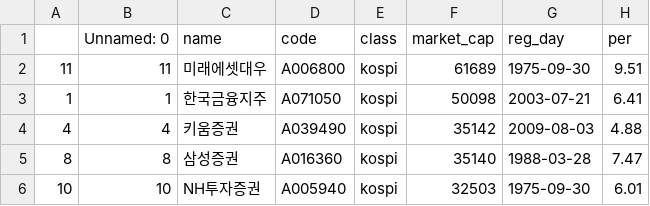
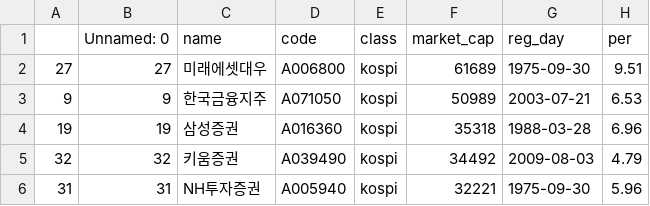
Before and after one commit to rlsotlr01/Stock_cur_collector, a CSV file: naver_data/증권.csv, drawn as a sheet.

```diff
--- a/naver_data/증권.csv
+++ b/naver_data/증권.csv
@@ -1,6 +1,6 @@
 ,Unnamed: 0,name,code,class,market_cap,reg_day,per
-11,11,미래에셋대우,A006800,kospi,61689,1975-09-30,9.51
-1,1,한국금융지주,A071050,kospi,50098,2003-07-21,6.41
-4,4,키움증권,A039490,kospi,35142,2009-08-03,4.88
-8,8,삼성증권,A016360,kospi,35140,1988-03-28,7.47
-10,10,NH투자증권,A005940,kospi,32503,1975-09-30,6.01
+27,27,미래에셋대우,A006800,kospi,61689,1975-09-30,9.51
+9,9,한국금융지주,A071050,kospi,50989,2003-07-21,6.53
+19,19,삼성증권,A016360,kospi,35318,1988-03-28,6.96
+32,32,키움증권,A039490,kospi,34492,2009-08-03,4.79
+31,31,NH투자증권,A005940,kospi,32221,1975-09-30,5.96
```
Also changed, not shown: naver_data/건축제품전체.csv, naver_data/게임엔터테인먼트전체.csv, 21 other files.
